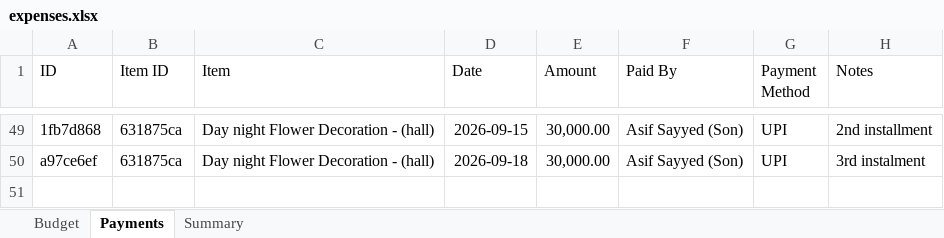
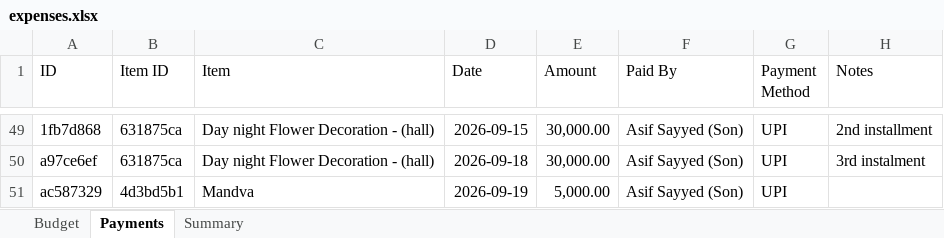
Before and after one commit to Asif-Nice/poc-track-expenses, an Excel workbook: data/expenses.xlsx, sheet Payments, drawn as a sheet; only a part is shown, gaps mark what is left out; values as stored, in another font and other column widths than the file's, no borders; the diff names each change by its address in the sheet, - before the commit and + after, or states it on an @@ line.

Commit message:
Record payment: ₹5,000.00 by Asif Sayyed (Son) for Mandva

```diff
--- a/data/expenses.xlsx (sheet Payments)
+++ b/data/expenses.xlsx (sheet Payments)
+row 51: ac587329 | 4d3bd5b1 | Mandva | 2026-09-19 | 5,000.00 | Asif Sayyed (Son) | UPI
```
Also changed, not shown: sheet Summary.
